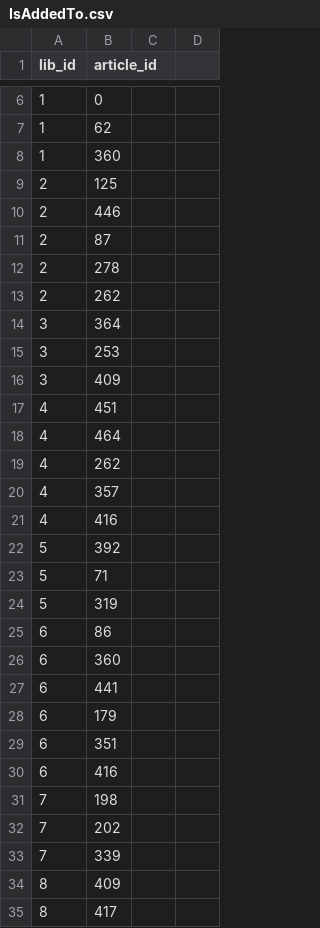
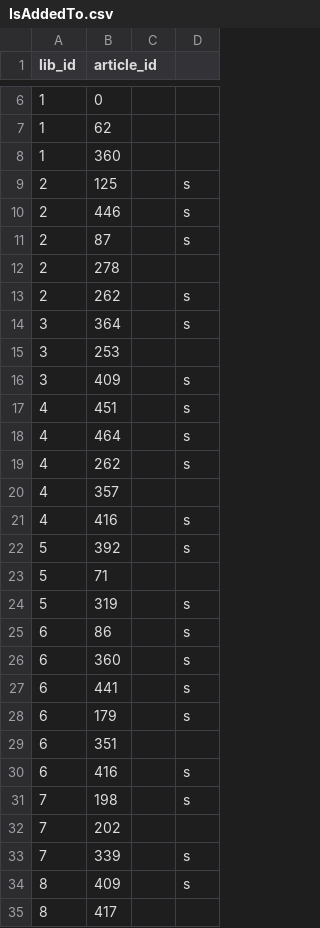
Before and after one commit to roshjcm/MusicHub, a CSV file: datasets/IsAddedTo.csv, drawn as a sheet; only a part is shown, gaps mark what is left out; the diff covers the shown part only.

```diff
--- a/datasets/IsAddedTo.csv
+++ b/datasets/IsAddedTo.csv
@@ -9,3 +9,3 @@ lib_id,article_id
-2,125
-2,446
-2,87
+2,125,,s
+2,446,,s
+2,87,,s
@@ -13,2 +13,2 @@ lib_id,article_id
-2,262
-3,364
+2,262,,s
+3,364,,s
@@ -16,4 +16,4 @@ lib_id,article_id
-3,409
-4,451
-4,464
-4,262
+3,409,,s
+4,451,,s
+4,464,,s
+4,262,,s
@@ -21,2 +21,2 @@ lib_id,article_id
-4,416
-5,392
+4,416,,s
+5,392,,s
@@ -24,5 +24,5 @@ lib_id,article_id
-5,319
-6,86
-6,360
-6,441
-6,179
+5,319,,s
+6,86,,s
+6,360,,s
+6,441,,s
+6,179,,s
@@ -30,2 +30,2 @@ lib_id,article_id
-6,416
-7,198
+6,416,,s
+7,198,,s
@@ -33,2 +33,2 @@ lib_id,article_id
-7,339
-8,409
+7,339,,s
+8,409,,s
```
Also changed, not shown: 36 edited cells elsewhere in this file, 3 other files.
